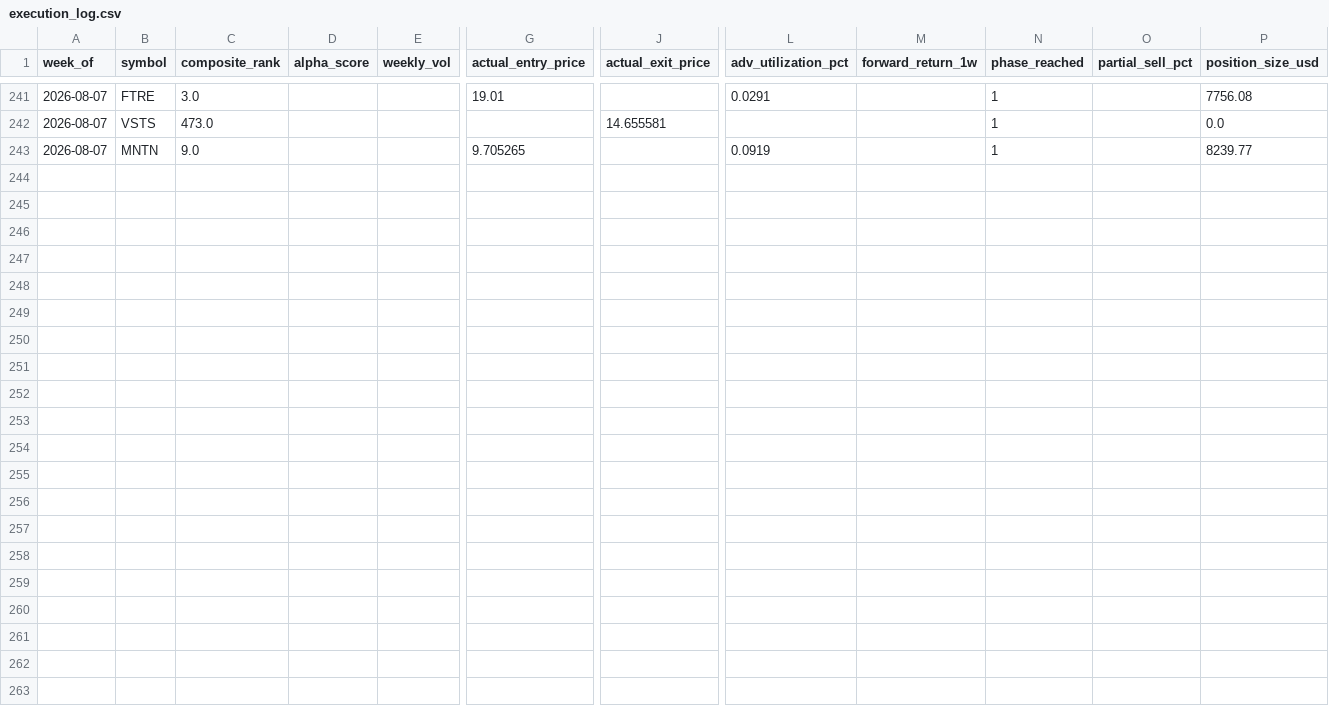
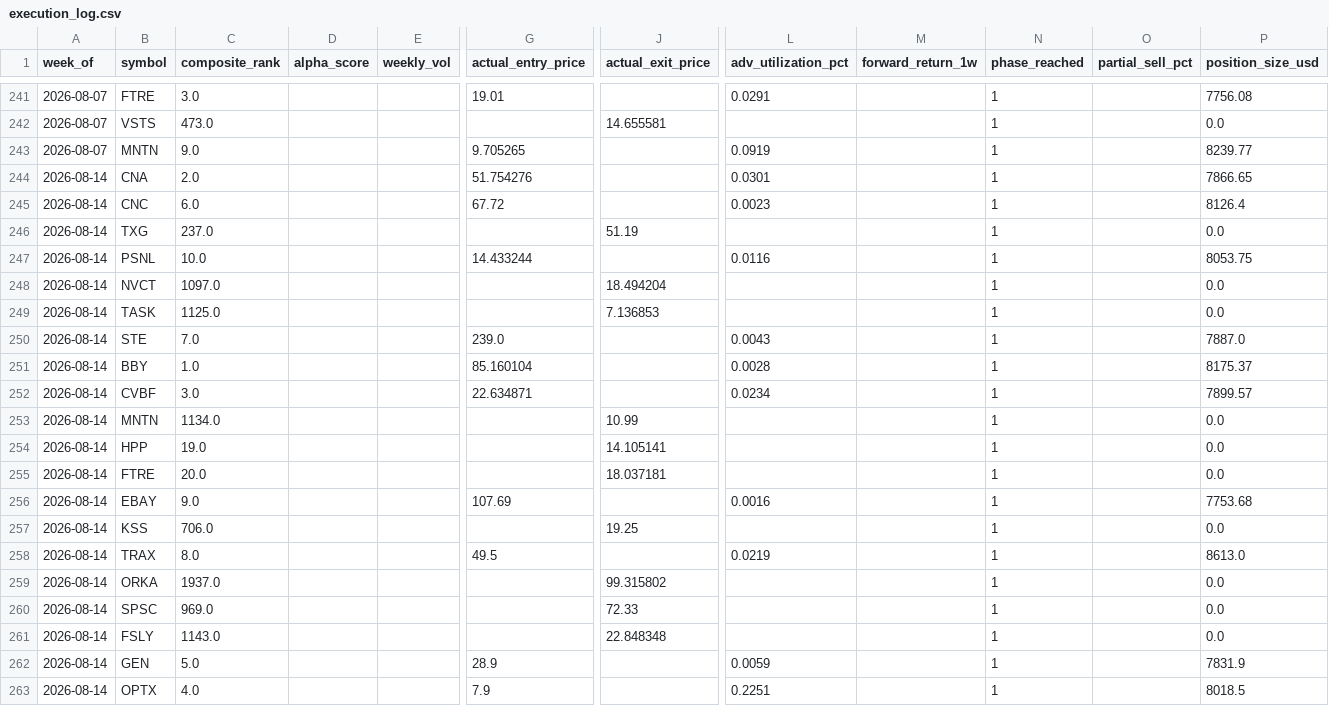
Before and after one commit to connormortoncbtx-sketch/momentum-system, a CSV file: data/execution_log.csv, drawn as a sheet; only a part is shown, gaps mark what is left out; rows hold the shown columns only; the diff names each change by its address in the sheet, - before the commit and + after, or states it on an @@ line.

Commit message:
learning: 2026-08-15 returns collected + weights refined # Refinement - 2026-08-15
**Weeks analyzed:** 44

```diff
--- a/data/execution_log.csv
+++ b/data/execution_log.csv
+row 244: 2026-08-14 | CNA | 2.0 |  |  | 51.754276 |  | 0.0301 |  | 1 |  | 7866.65
+row 245: 2026-08-14 | CNC | 6.0 |  |  | 67.72 |  | 0.0023 |  | 1 |  | 8126.4
+row 246: 2026-08-14 | TXG | 237.0 |  |  |  | 51.19 |  |  | 1 |  | 0.0
+row 247: 2026-08-14 | PSNL | 10.0 |  |  | 14.433244 |  | 0.0116 |  | 1 |  | 8053.75
+row 248: 2026-08-14 | NVCT | 1097.0 |  |  |  | 18.494204 |  |  | 1 |  | 0.0
+row 249: 2026-08-14 | TASK | 1125.0 |  |  |  | 7.136853 |  |  | 1 |  | 0.0
+row 250: 2026-08-14 | STE | 7.0 |  |  | 239.0 |  | 0.0043 |  | 1 |  | 7887.0
+row 251: 2026-08-14 | BBY | 1.0 |  |  | 85.160104 |  | 0.0028 |  | 1 |  | 8175.37
+row 252: 2026-08-14 | CVBF | 3.0 |  |  | 22.634871 |  | 0.0234 |  | 1 |  | 7899.57
+row 253: 2026-08-14 | MNTN | 1134.0 |  |  |  | 10.99 |  |  | 1 |  | 0.0
+row 254: 2026-08-14 | HPP | 19.0 |  |  |  | 14.105141 |  |  | 1 |  | 0.0
+row 255: 2026-08-14 | FTRE | 20.0 |  |  |  | 18.037181 |  |  | 1 |  | 0.0
+row 256: 2026-08-14 | EBAY | 9.0 |  |  | 107.69 |  | 0.0016 |  | 1 |  | 7753.68
+row 257: 2026-08-14 | KSS | 706.0 |  |  |  | 19.25 |  |  | 1 |  | 0.0
+row 258: 2026-08-14 | TRAX | 8.0 |  |  | 49.5 |  | 0.0219 |  | 1 |  | 8613.0
+row 259: 2026-08-14 | ORKA | 1937.0 |  |  |  | 99.315802 |  |  | 1 |  | 0.0
+row 260: 2026-08-14 | SPSC | 969.0 |  |  |  | 72.33 |  |  | 1 |  | 0.0
+row 261: 2026-08-14 | FSLY | 1143.0 |  |  |  | 22.848348 |  |  | 1 |  | 0.0
+row 262: 2026-08-14 | GEN | 5.0 |  |  | 28.9 |  | 0.0059 |  | 1 |  | 7831.9
+row 263: 2026-08-14 | OPTX | 4.0 |  |  | 7.9 |  | 0.2251 |  | 1 |  | 8018.5
```
Also changed, not shown: 3 other files.
